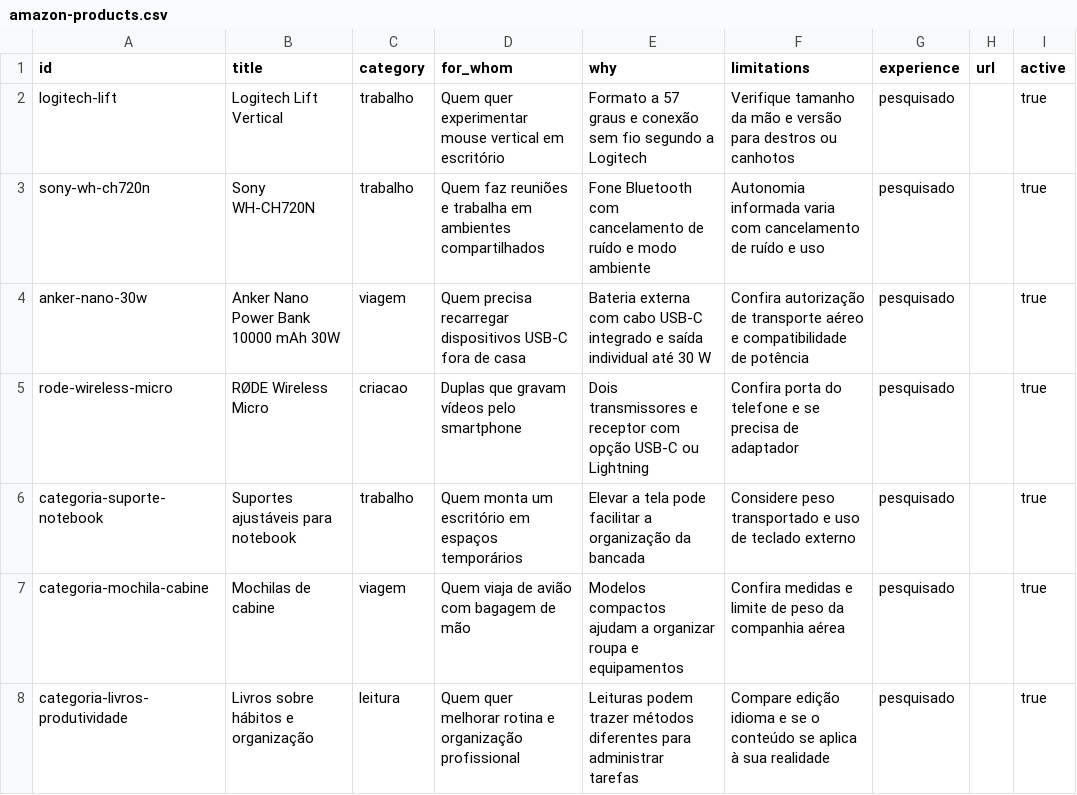
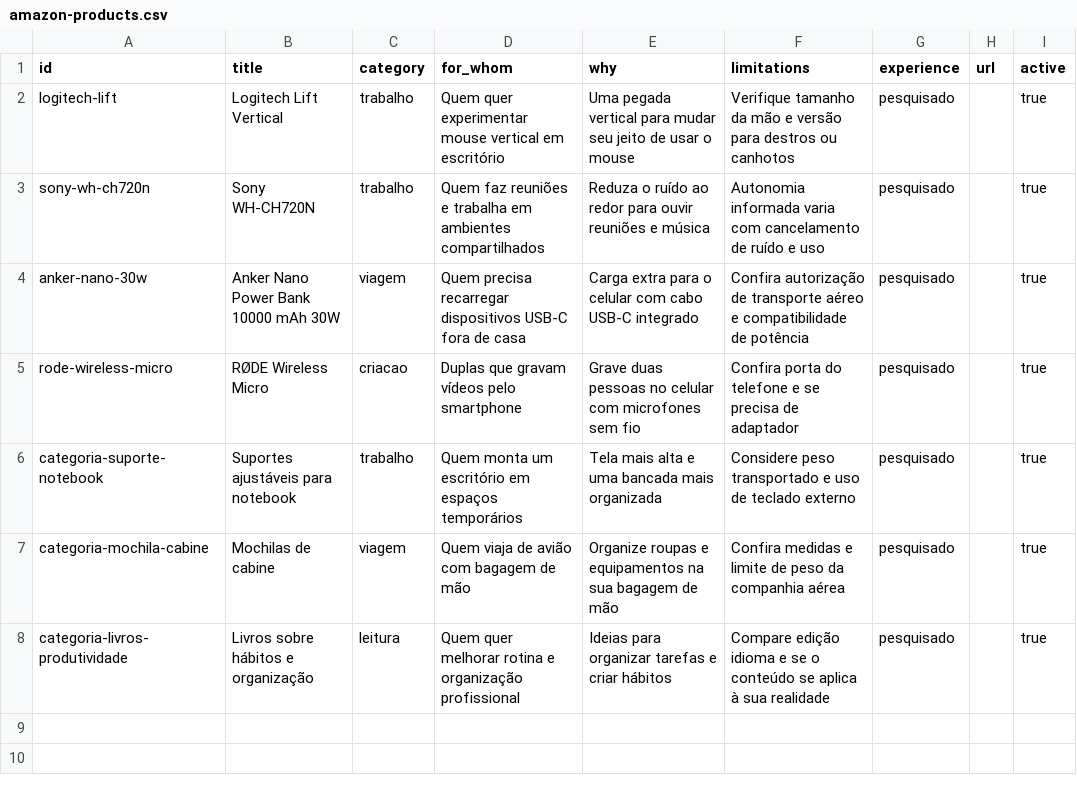
Before and after one commit to tiagomrodrigues0201-blip/talkglobal-site, a CSV file: data/amazon-products.csv, drawn as a sheet; only a part is shown; the diff names each change by its address in the sheet, - before the commit and + after, or states it on an @@ line.

```diff
--- a/data/amazon-products.csv
+++ b/data/amazon-products.csv
-E2 (why): Formato a 57 graus e conexão sem fio segundo a Logitech
+E2 (why): Uma pegada vertical para mudar seu jeito de usar o mouse
-E3 (why): Fone Bluetooth com cancelamento de ruído e modo ambiente
+E3 (why): Reduza o ruído ao redor para ouvir reuniões e música
-E4 (why): Bateria externa com cabo USB-C integrado e saída individual até 30 W
+E4 (why): Carga extra para o celular com cabo USB-C integrado
-E5 (why): Dois transmissores e receptor com opção USB-C ou Lightning
+E5 (why): Grave duas pessoas no celular com microfones sem fio
-E6 (why): Elevar a tela pode facilitar a organização da bancada
+E6 (why): Tela mais alta e uma bancada mais organizada
-E7 (why): Modelos compactos ajudam a organizar roupa e equipamentos
+E7 (why): Organize roupas e equipamentos na sua bagagem de mão
-E8 (why): Leituras podem trazer métodos diferentes para administrar tarefas
+E8 (why): Ideias para organizar tarefas e criar hábitos
```
Also changed, not shown: 2 other files.
